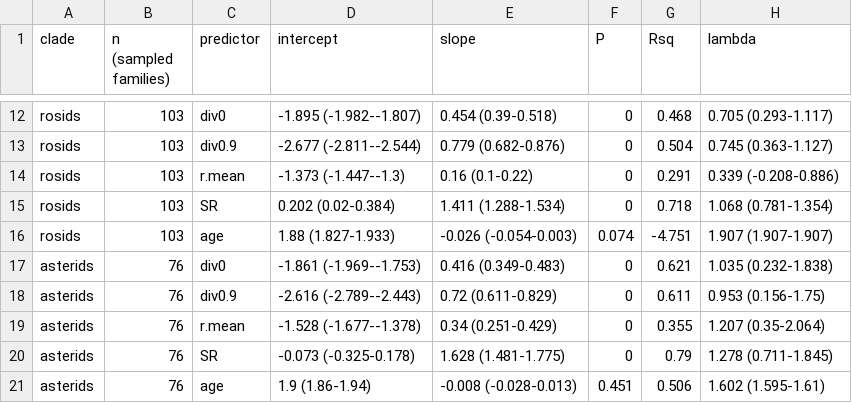
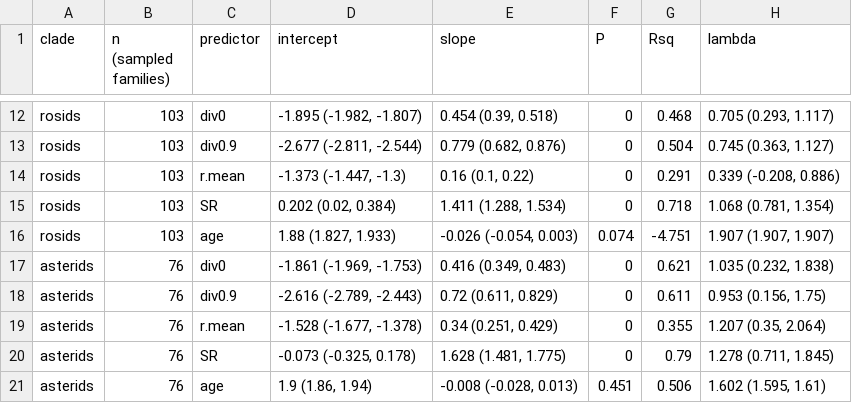
Before and after one commit to angelinocarta/CNvar, a CSV file: results/1.results.tab.familySB.csv, drawn as a sheet; only a part is shown, gaps mark what is left out; the diff covers the shown part only.

```diff
--- a/results/1.results.tab.familySB.csv
+++ b/results/1.results.tab.familySB.csv
@@ -12,10 +12,10 @@
-"rosids",103,"div0","-1.895 (-1.982--1.807)","0.454 (0.39-0.518)",0,0.468,"0.705 (0.293-1.117)"
-"rosids",103,"div0.9","-2.677 (-2.811--2.544)","0.779 (0.682-0.876)",0,0.504,"0.745 (0.363-1.127)"
-"rosids",103,"r.mean","-1.373 (-1.447--1.3)","0.16 (0.1-0.22)",0,0.291,"0.339 (-0.208-0.886)"
-"rosids",103,"SR","0.202 (0.02-0.384)","1.411 (1.288-1.534)",0,0.718,"1.068 (0.781-1.354)"
-"rosids",103,"age","1.88 (1.827-1.933)","-0.026 (-0.054-0.003)",0.074,-4.751,"1.907 (1.907-1.907)"
-"asterids",76,"div0","-1.861 (-1.969--1.753)","0.416 (0.349-0.483)",0,0.621,"1.035 (0.232-1.838)"
-"asterids",76,"div0.9","-2.616 (-2.789--2.443)","0.72 (0.611-0.829)",0,0.611,"0.953 (0.156-1.75)"
-"asterids",76,"r.mean","-1.528 (-1.677--1.378)","0.34 (0.251-0.429)",0,0.355,"1.207 (0.35-2.064)"
-"asterids",76,"SR","-0.073 (-0.325-0.178)","1.628 (1.481-1.775)",0,0.79,"1.278 (0.711-1.845)"
-"asterids",76,"age","1.9 (1.86-1.94)","-0.008 (-0.028-0.013)",0.451,0.506,"1.602 (1.595-1.61)"
+"rosids",103,"div0","-1.895 (-1.982, -1.807)","0.454 (0.39, 0.518)",0,0.468,"0.705 (0.293, 1.117)"
+"rosids",103,"div0.9","-2.677 (-2.811, -2.544)","0.779 (0.682, 0.876)",0,0.504,"0.745 (0.363, 1.127)"
+"rosids",103,"r.mean","-1.373 (-1.447, -1.3)","0.16 (0.1, 0.22)",0,0.291,"0.339 (-0.208, 0.886)"
+"rosids",103,"SR","0.202 (0.02, 0.384)","1.411 (1.288, 1.534)",0,0.718,"1.068 (0.781, 1.354)"
+"rosids",103,"age","1.88 (1.827, 1.933)","-0.026 (-0.054, 0.003)",0.074,-4.751,"1.907 (1.907, 1.907)"
+"asterids",76,"div0","-1.861 (-1.969, -1.753)","0.416 (0.349, 0.483)",0,0.621,"1.035 (0.232, 1.838)"
+"asterids",76,"div0.9","-2.616 (-2.789, -2.443)","0.72 (0.611, 0.829)",0,0.611,"0.953 (0.156, 1.75)"
+"asterids",76,"r.mean","-1.528 (-1.677, -1.378)","0.34 (0.251, 0.429)",0,0.355,"1.207 (0.35, 2.064)"
+"asterids",76,"SR","-0.073 (-0.325, 0.178)","1.628 (1.481, 1.775)",0,0.79,"1.278 (0.711, 1.845)"
+"asterids",76,"age","1.9 (1.86, 1.94)","-0.008 (-0.028, 0.013)",0.451,0.506,"1.602 (1.595, 1.61)"
```
Also changed, not shown: 30 edited cells elsewhere in this file, 3 other files.
